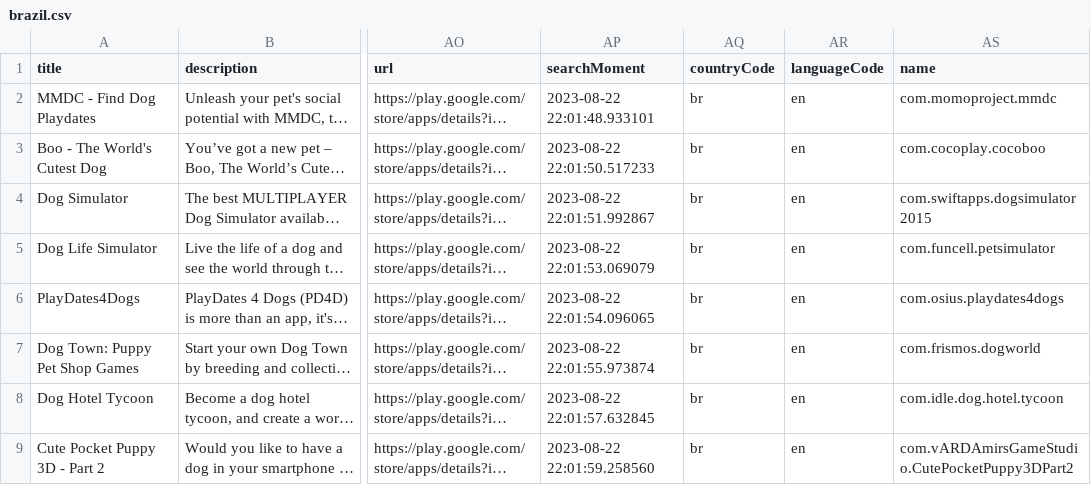
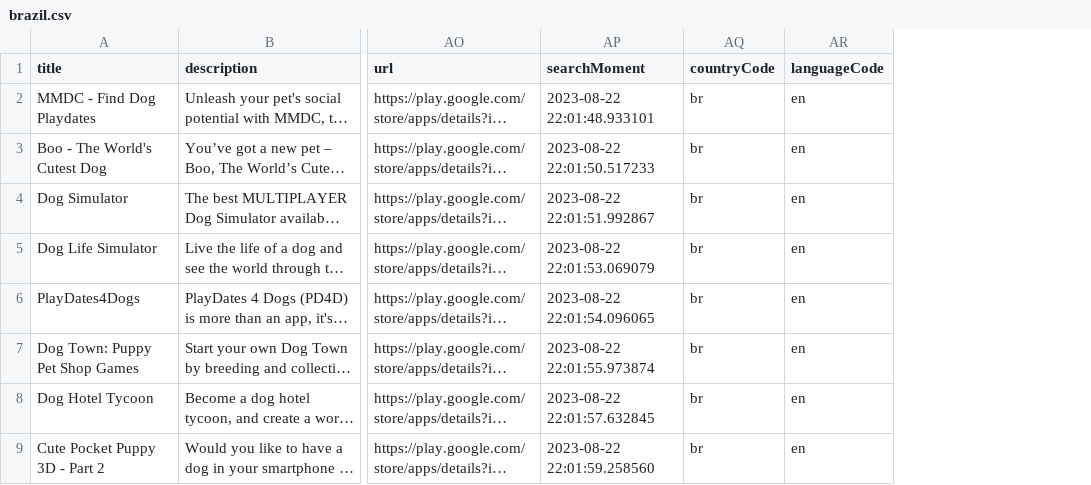
Before and after one commit to ggn1/Dissertation-TCD, a CSV file: Code/AppMarketResearch/Data/brazil.csv, drawn as a sheet; only a part is shown, gaps mark what is left out; long unchanged cells end in …; the diff names each change by its address in the sheet, - before the commit and + after, or states it on an @@ line.

Commit message:
added data

```diff
--- a/Code/AppMarketResearch/Data/brazil.csv
+++ b/Code/AppMarketResearch/Data/brazil.csv
-column AS (name), rows 2-9: com.momoproject.mmdc | com.cocoplay.cocoboo | com.swiftapps.dogsimulator2015 | com.funcell.petsimulator | com.osius.playdates4dogs | com.frismos.dogworld | com.idle.dog.hotel.tycoon | com.vARDAmirsGameStudio.CutePocketPuppy3DPart2
```
Also changed, not shown: Code/AppMarketResearch/Data/china.csv, Code/AppMarketResearch/Data/united_states.csv, 3 other files.
